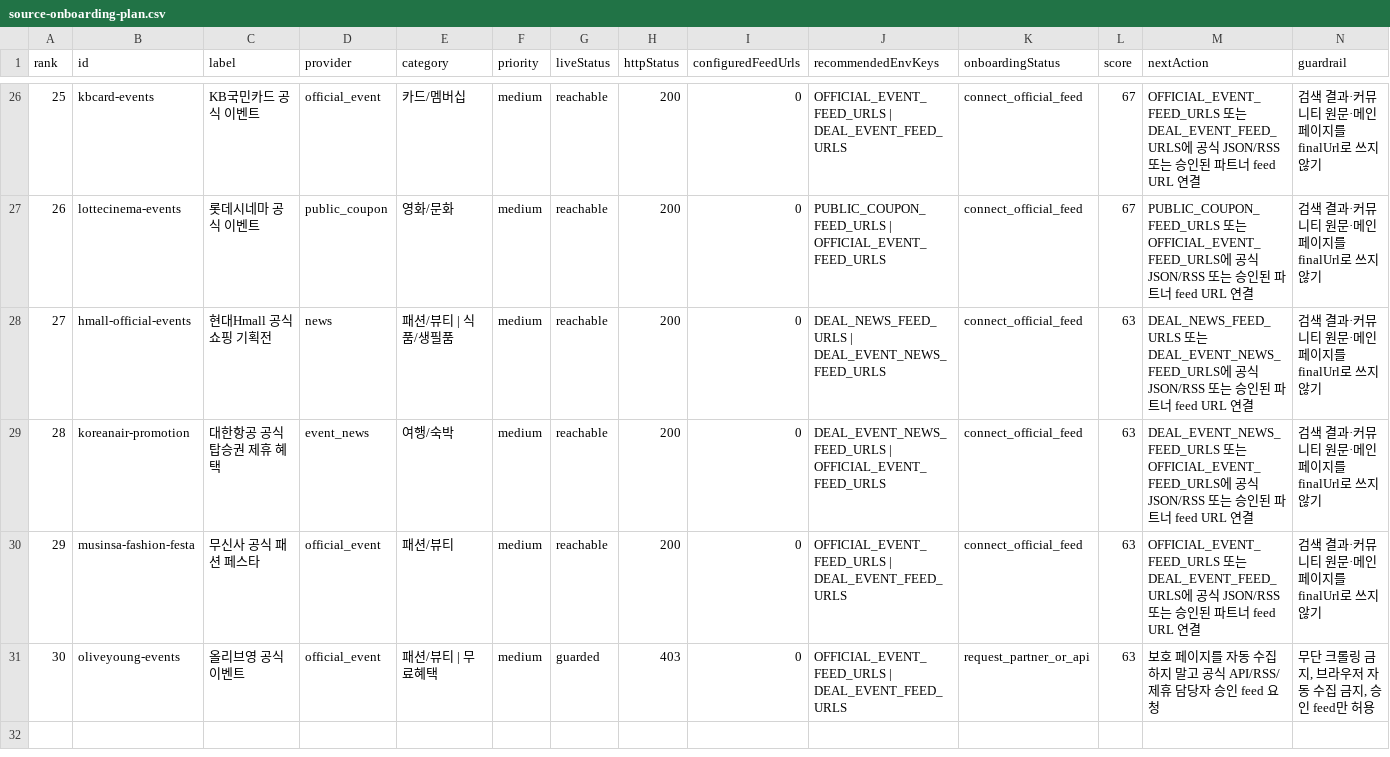
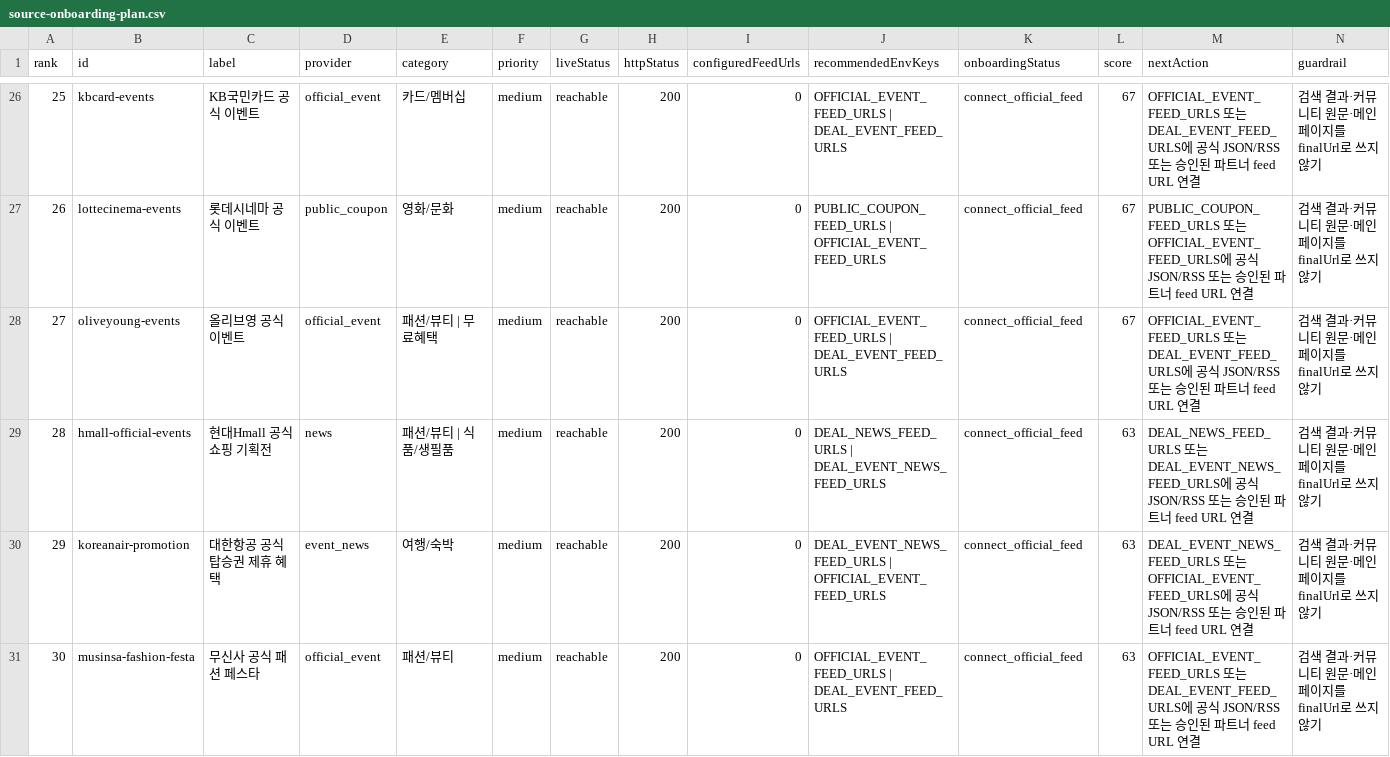
Before and after one commit to titeks2-a11y/halindosa, a CSV file: reports/source-onboarding-plan.csv, drawn as a sheet; only a part is shown, gaps mark what is left out; removed rows and columns are numbered as before the commit, all else as after; the diff names each change by its address in the sheet, - before the commit and + after, or states it on an @@ line.

```diff
--- a/reports/source-onboarding-plan.csv
+++ b/reports/source-onboarding-plan.csv
+row 28: 27 | oliveyoung-events | 올리브영 공식 이벤트 | official_event | 패션/뷰티 | 무료혜택 | medium | reachable | 200 | 0 | OFFICIAL_EVENT_FEED_URLS | DEAL_EVENT_FEED_URLS | connect_official_feed | 67 | OFFICIAL_EVENT_FEED_URLS 또는 DEAL_EVENT_FEED_URLS에 공식 JSON/RSS 또는 승인된 파트너 feed URL 연결 | 검색 결과·커뮤니티 원문·메인 페이지를 finalUrl로 쓰지 않기
@@ column A (rank) renumbered between rows 29 and 31 @@
-row 31: 30 | oliveyoung-events | 올리브영 공식 이벤트 | official_event | 패션/뷰티 | 무료혜택 | medium | guarded | 403 | 0 | OFFICIAL_EVENT_FEED_URLS | DEAL_EVENT_FEED_URLS | request_partner_or_api | 63 | 보호 페이지를 자동 수집하지 말고 공식 API/RSS/제휴 담당자 승인 feed 요청 | 무단 크롤링 금지, 브라우저 자동 수집 금지, 승인 feed만 허용
```
Also changed, not shown: reports/official-source-live-check.csv, 55 other files.
